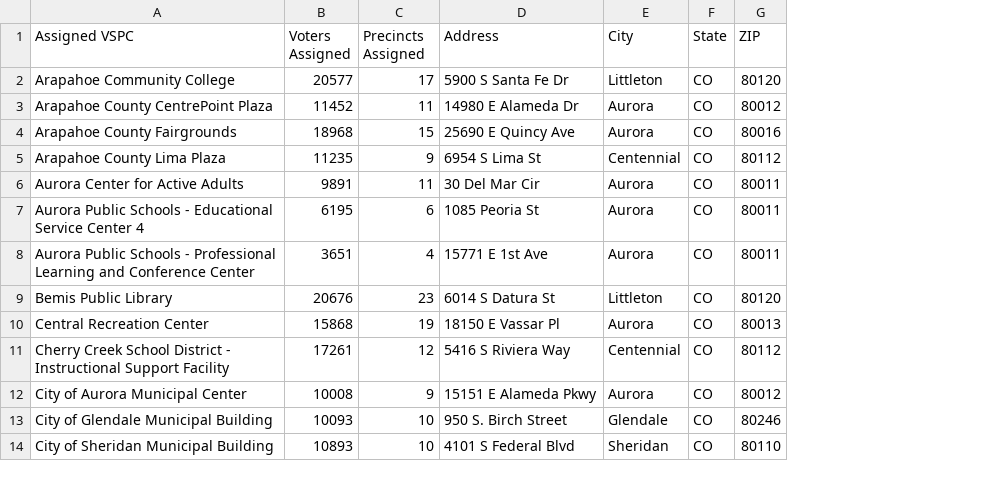
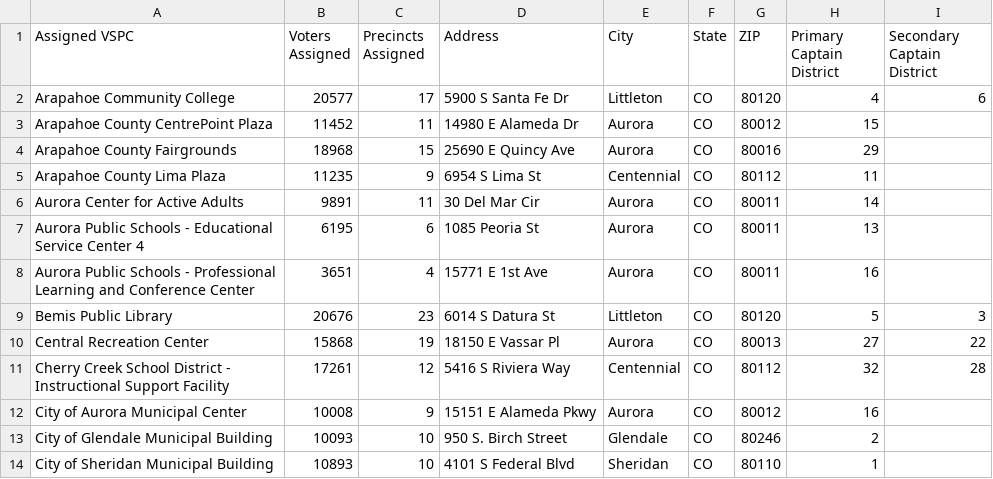
Before and after one commit to jesselind/vspc-rebalancing-arapahoe, a CSV file: output/VSPC Locations.csv, drawn as a sheet; only a part is shown; the diff names each change by its address in the sheet, - before the commit and + after, or states it on an @@ line.

```diff
--- a/output/VSPC Locations.csv
+++ b/output/VSPC Locations.csv
+column H (Primary Captain District), rows 2-14: 4 | 15 | 29 | 11 | 14 | 13 | 16 | 5 | 27 | 32 | 16 | 2 | 1
+column I (Secondary Captain District), rows 2-11: 6 |  |  |  |  |  |  | 3 | 22 | 28
```
Also changed, not shown: output/DC Assignment Verification.csv, output/VSPC - Precinct Distribution.csv, 11 other files.
